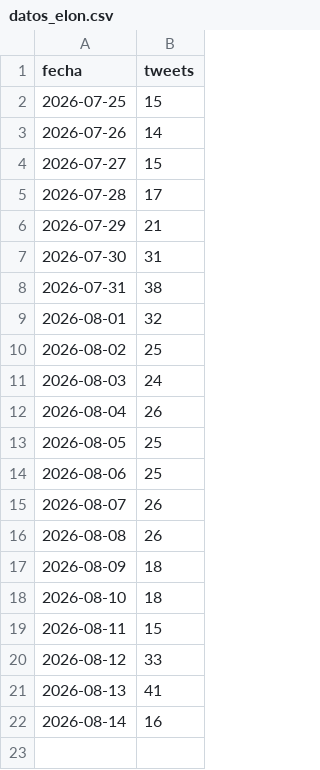
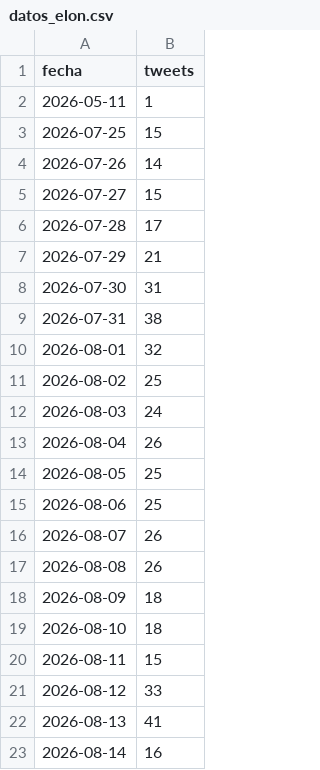
Before and after one commit to lamegawi/bot-polymarket-elon-mensual-v2, a CSV file: datos_elon.csv, drawn as a sheet; the diff names each change by its address in the sheet, - before the commit and + after, or states it on an @@ line.

```diff
--- a/datos_elon.csv
+++ b/datos_elon.csv
+row 2: 2026-05-11 | 1
```
Also changed, not shown: 4 other files.
